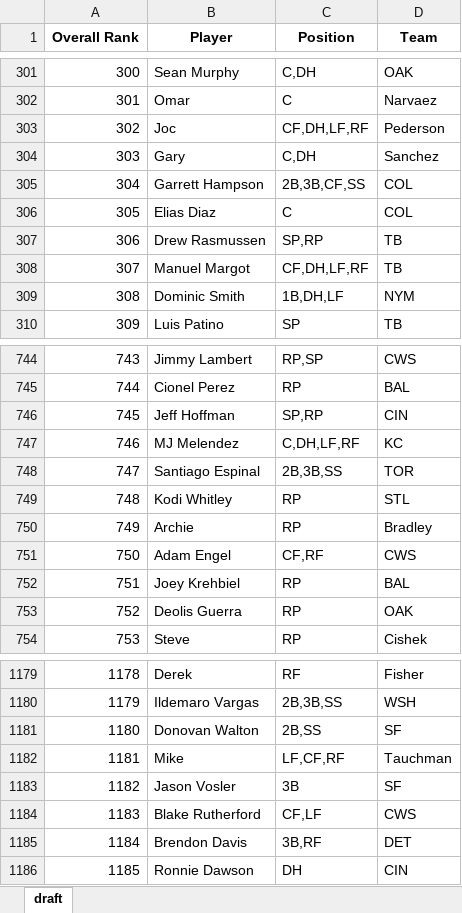
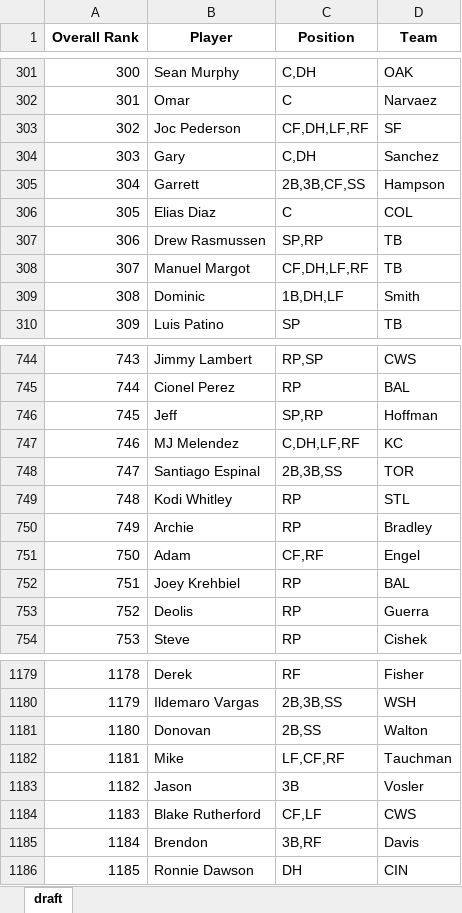
Before and after one commit to barbacbd/FantasyRankings, an Excel workbook: docs/FantasyProsBaseballDraft.xlsx, sheet draft, drawn as a sheet; only a part is shown, gaps mark what is left out; values as stored, in another font and other column widths than the file's, no borders; the diff covers the shown part only; the diff names each change by its address in the sheet, - before the commit and + after, or states it on an @@ line.

Commit message:
[Automated Commit]: Updating fantasy rankings information.

```diff
--- a/docs/FantasyProsBaseballDraft.xlsx (sheet draft)
+++ b/docs/FantasyProsBaseballDraft.xlsx (sheet draft)
-B303 (Player): Joc
+B303 (Player): Joc Pederson
-D303 (Team): Pederson
+D303 (Team): SF
-B305 (Player): Garrett Hampson
+B305 (Player): Garrett
-D305 (Team): COL
+D305 (Team): Hampson
-B309 (Player): Dominic Smith
+B309 (Player): Dominic
-D309 (Team): NYM
+D309 (Team): Smith
-B746 (Player): Jeff Hoffman
+B746 (Player): Jeff
-D746 (Team): CIN
+D746 (Team): Hoffman
-B751 (Player): Adam Engel
+B751 (Player): Adam
-D751 (Team): CWS
+D751 (Team): Engel
-B753 (Player): Deolis Guerra
+B753 (Player): Deolis
-D753 (Team): OAK
+D753 (Team): Guerra
-B1181 (Player): Donovan Walton
+B1181 (Player): Donovan
-D1181 (Team): SF
+D1181 (Team): Walton
-B1183 (Player): Jason Vosler
+B1183 (Player): Jason
-D1183 (Team): SF
+D1183 (Team): Vosler
-B1185 (Player): Brendon Davis
+B1185 (Player): Brendon
-D1185 (Team): DET
+D1185 (Team): Davis
```
Also changed, not shown: 80 edited cells elsewhere in this sheet, docs/FantasyProsBasketballDraft.xlsx, docs/FantasyProsFootballDraft.xlsx, 5 other files.
